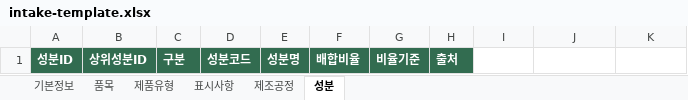
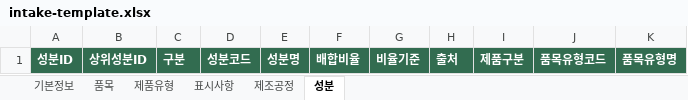
Before and after one commit to lovesand86-rgb/vision-unipass, an Excel workbook: docs/intake-template.xlsx, sheet 성분, drawn as a sheet; values as stored, in another font and other column widths than the file's, no borders; the diff names each change by its address in the sheet, - before the commit and + after, or states it on an @@ line.

Commit message:
Connect new declaration workflow with resumable item and ingredient entry

```diff
--- a/docs/intake-template.xlsx (sheet 성분)
+++ b/docs/intake-template.xlsx (sheet 성분)
-I1: (empty)
+I1: 제품구분
-I1:K1 fill: none
+I1:K1 fill: #326C50
-J1: (empty)
+J1: 품목유형코드
-K1: (empty)
+K1: 품목유형명
```
Also changed, not shown: sheet 품목, 19 other files.
